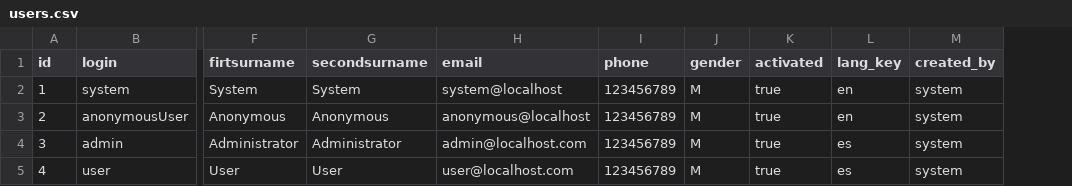
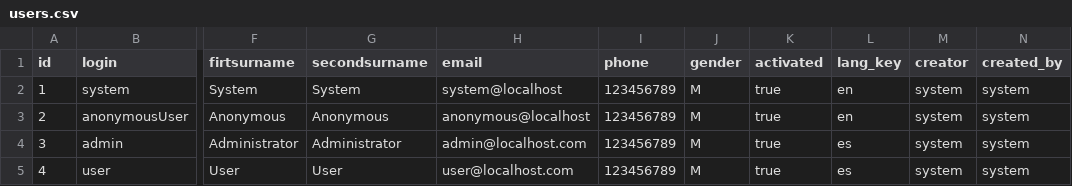
Before and after one commit to njmube/megabillingplaform, a CSV file: src/src/main/resources/config/liquibase/users.csv, drawn as a sheet; only a part is shown, gaps mark what is left out; the diff names each change by its address in the sheet, - before the commit and + after, or states it on an @@ line.

Commit message:
Actualziacion del user para guardar el creador. Modificado register y user-manager. Tambien se cambio la carga del user. Todo testeado.

```diff
--- a/src/src/main/resources/config/liquibase/users.csv
+++ b/src/src/main/resources/config/liquibase/users.csv
+column M (creator), rows 2-5: all system
```
Also changed, not shown: 12 other files.
